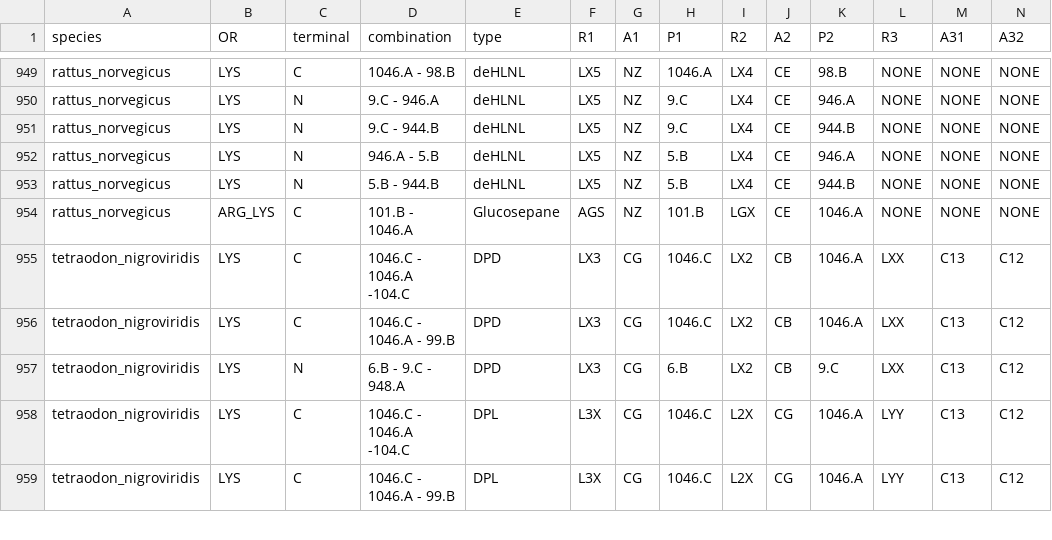
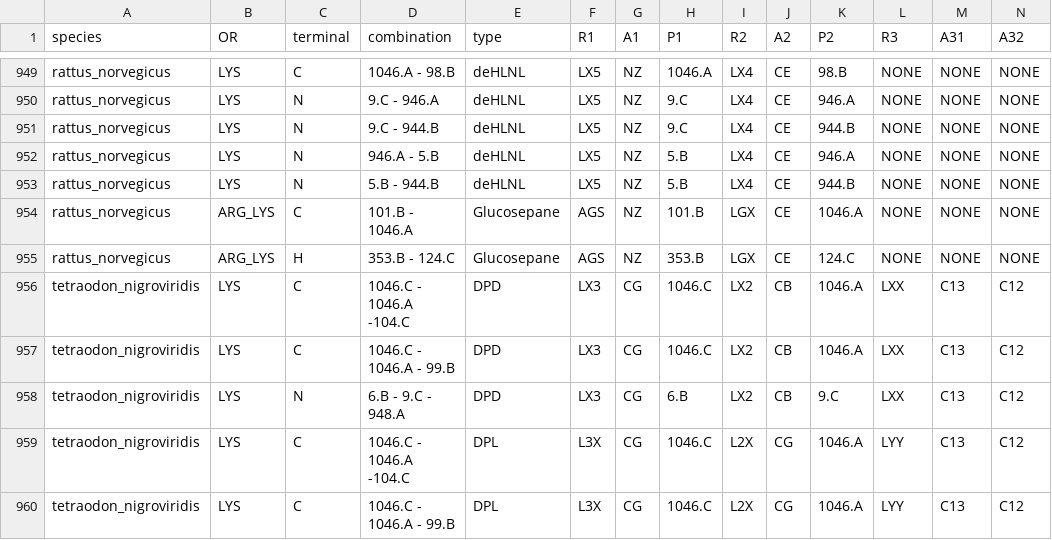
Before and after one commit to jupi421/colbuilder, a CSV file: src/colbuilder/data/sequence/crosslinks.csv, drawn as a sheet; only a part is shown, gaps mark what is left out; rows hold the shown columns only; the diff names each change by its address in the sheet, - before the commit and + after, or states it on an @@ line.

Commit message:
intermolecular crosslinks

```diff
--- a/src/colbuilder/data/sequence/crosslinks.csv
+++ b/src/colbuilder/data/sequence/crosslinks.csv
+row 955: rattus_norvegicus | ARG_LYS | H | 353.B - 124.C | Glucosepane | AGS | NZ | 353.B | LGX | CE | 124.C | NONE | NONE | NONE
```
Also changed, not shown: 9 other files.
